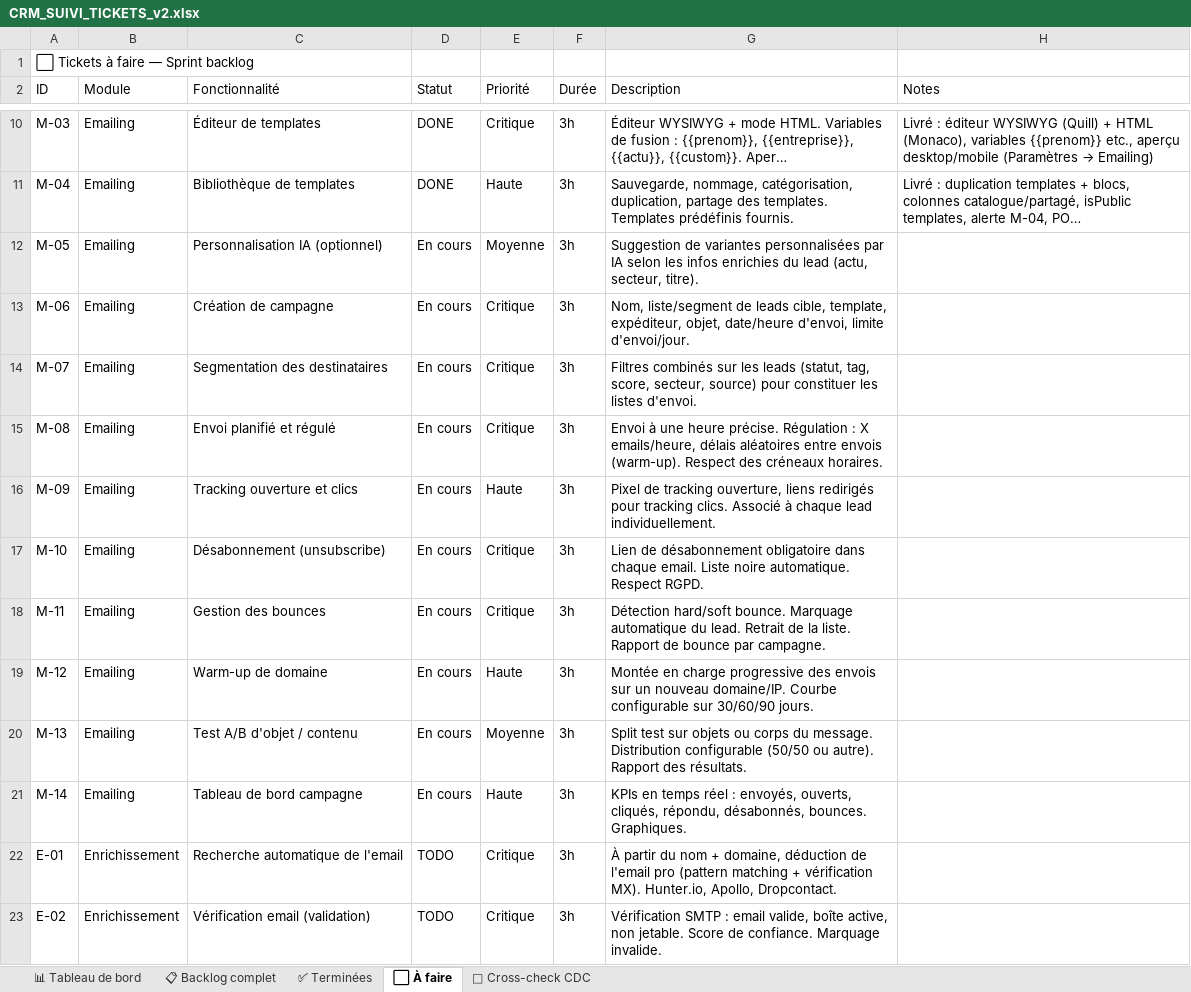
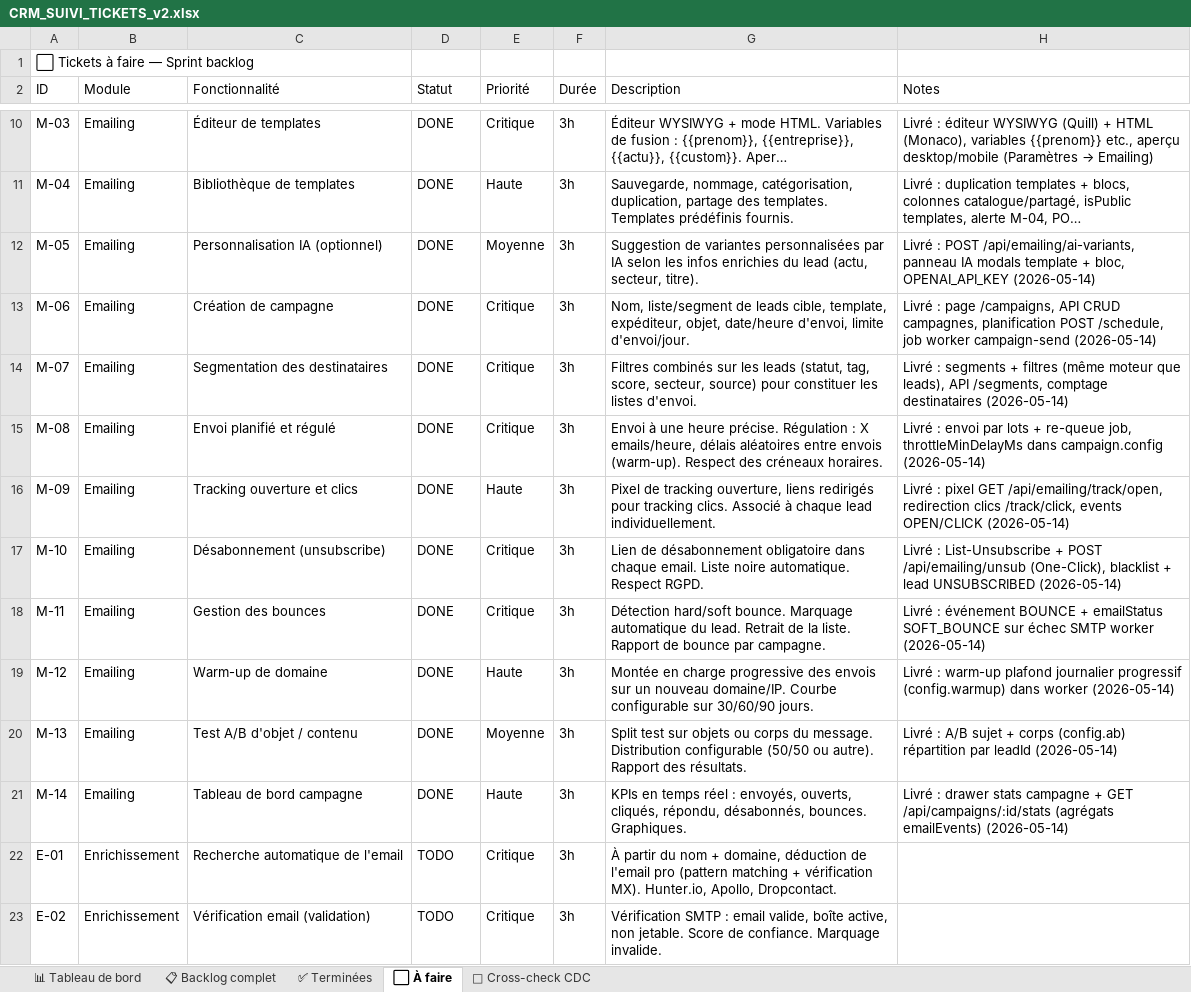
Before and after one commit to NyAndriaX/crm-lead-dashboard, an Excel workbook: docs/backlog/CRM_SUIVI_TICKETS_v2.xlsx, sheet ⬜ À faire, drawn as a sheet; only a part is shown, gaps mark what is left out; long unchanged cells end in …; values as stored, in another font and other column widths than the file's, no borders; the diff names each change by its address in the sheet, - before the commit and + after, or states it on an @@ line.

Commit message:
feat(emailing): implement campaign management features and AI-driven email template variants
- Added API endpoints for managing campaigns, including creation, updating, scheduling, pausing, and resuming campaigns.
- Implemented functionality to track email events such as opens and clicks.
- Introduced AI-driven email template variants generation using OpenAI, with a new component for user input and variant selection.
- Enhanced the email template editing experience with a dedicated section for AI customization.
- Updated the environment configuration to include optional OpenAI API key for AI features.
- Added new schemas and services for campaign and segment management, ensuring robust data handling and validation.
- Improved middleware to handle new API routes for email tracking and unsubscribing.
- Updated yarn.lock to reflect new dependencies for AI integration and campaign management.

```diff
--- a/docs/backlog/CRM_SUIVI_TICKETS_v2.xlsx (sheet ⬜ À faire)
+++ b/docs/backlog/CRM_SUIVI_TICKETS_v2.xlsx (sheet ⬜ À faire)
-D12:D21 (Statut): En cours
+D12:D21 (Statut): DONE
-H12 (Notes): (empty)
+H12 (Notes): Livré : POST /api/emailing/ai-variants, panneau IA modals template + bloc, OPENAI_API_KEY (2026-05-14)
-H13 (Notes): (empty)
+H13 (Notes): Livré : page /campaigns, API CRUD campagnes, planification POST /schedule, job worker campaign-send (2026-05-14)
-H14 (Notes): (empty)
+H14 (Notes): Livré : segments + filtres (même moteur que leads), API /segments, comptage destinataires (2026-05-14)
-H15 (Notes): (empty)
+H15 (Notes): Livré : envoi par lots + re-queue job, throttleMinDelayMs dans campaign.config (2026-05-14)
-H16 (Notes): (empty)
+H16 (Notes): Livré : pixel GET /api/emailing/track/open, redirection clics /track/click, events OPEN/CLICK (2026-05-14)
-H17 (Notes): (empty)
+H17 (Notes): Livré : List-Unsubscribe + POST /api/emailing/unsub (One-Click), blacklist + lead UNSUBSCRIBED (2026-05-14)
-H18 (Notes): (empty)
+H18 (Notes): Livré : événement BOUNCE + emailStatus SOFT_BOUNCE sur échec SMTP worker (2026-05-14)
-H19 (Notes): (empty)
+H19 (Notes): Livré : warm-up plafond journalier progressif (config.warmup) dans worker (2026-05-14)
-H20 (Notes): (empty)
+H20 (Notes): Livré : A/B sujet + corps (config.ab) répartition par leadId (2026-05-14)
-H21 (Notes): (empty)
+H21 (Notes): Livré : drawer stats campagne + GET /api/campaigns/:id/stats (agrégats emailEvents) (2026-05-14)
```
Also changed, not shown: sheet ✅ Terminées, sheet 📋 Backlog complet, sheet 📊 Tableau de bord, 34 other files.
